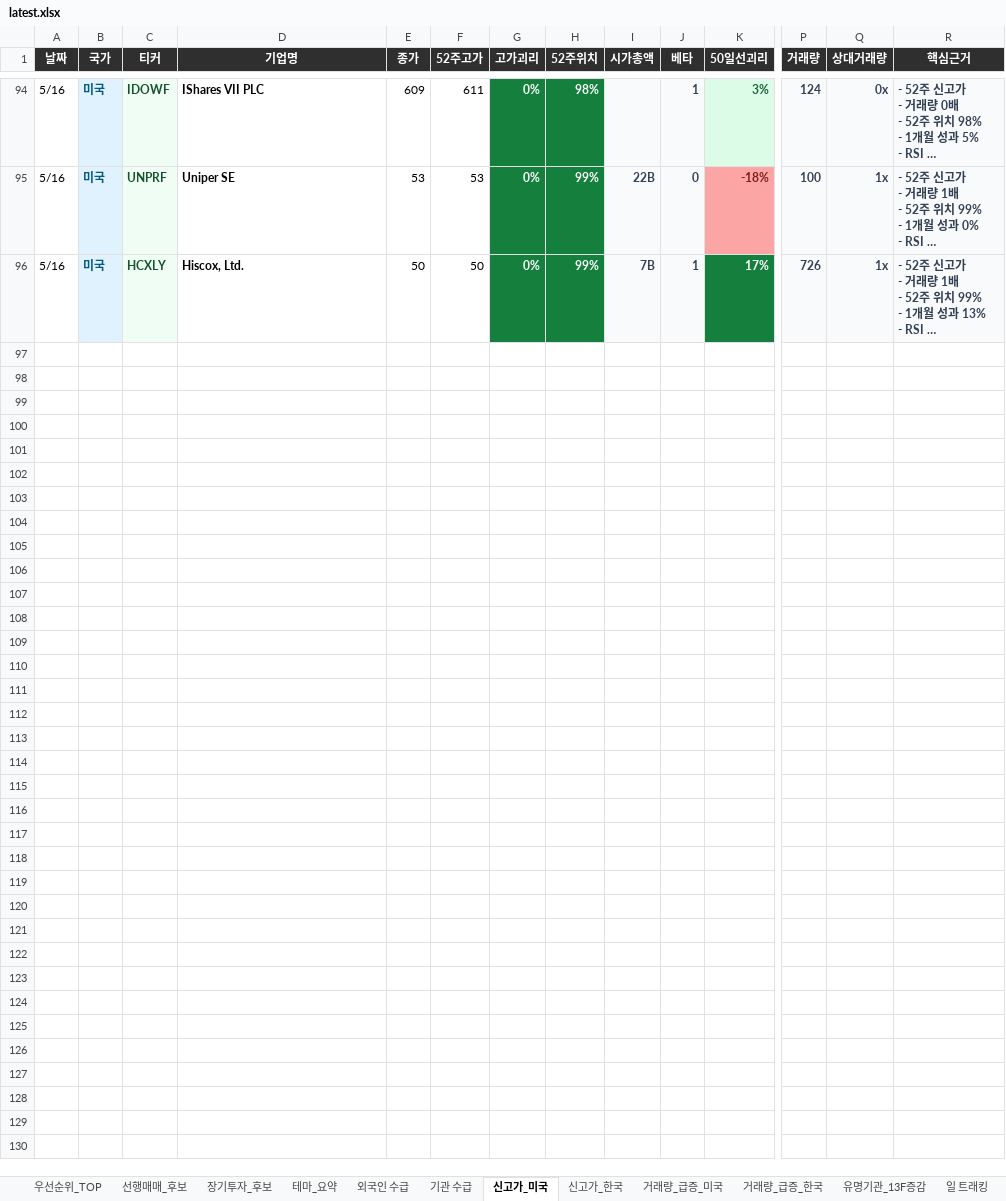
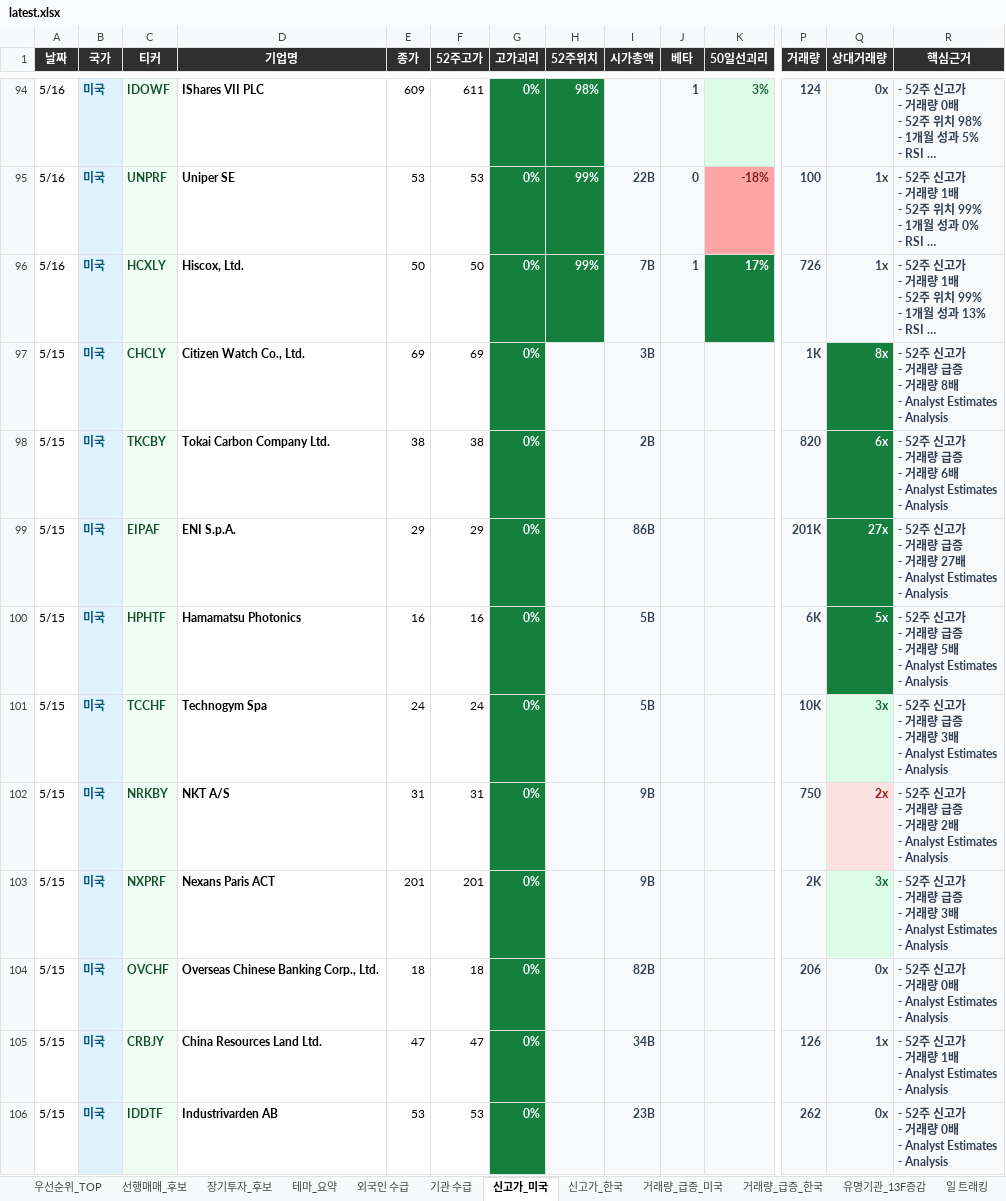
Before and after one commit to dicacros-gif/codex, an Excel workbook: reports/latest.xlsx, sheet 신고가_미국, drawn as a sheet; only a part is shown, gaps mark what is left out; long unchanged cells end in …; values as stored, in another font and other column widths than the file's, no borders; rows hold the shown columns only; ↵ is a line break in a cell; the diff covers the shown part only; the diff names each change by its address in the sheet, - before the commit and + after, or states it on an @@ line.

```diff
--- a/reports/latest.xlsx (sheet 신고가_미국)
+++ b/reports/latest.xlsx (sheet 신고가_미국)
+row 97: 5/15 | 미국 | CHCLY | Citizen Watch Co., Ltd. | 69 | 69 | 0% |  | 3B |  |  | 1K | 8x | - 52주 신고가 ↵ - 거래량 급증 ↵ - 거래량 8배 ↵ - Analyst Estimates ↵ - Analysis
+row 98: 5/15 | 미국 | TKCBY | Tokai Carbon Company Ltd. | 38 | 38 | 0% |  | 2B |  |  | 820 | 6x | - 52주 신고가 ↵ - 거래량 급증 ↵ - 거래량 6배 ↵ - Analyst Estimates ↵ - Analysis
+row 99: 5/15 | 미국 | EIPAF | ENI S.p.A. | 29 | 29 | 0% |  | 86B |  |  | 201K | 27x | - 52주 신고가 ↵ - 거래량 급증 ↵ - 거래량 27배 ↵ - Analyst Estimates ↵ - Analysis
+row 100: 5/15 | 미국 | HPHTF | Hamamatsu Photonics | 16 | 16 | 0% |  | 5B |  |  | 6K | 5x | - 52주 신고가 ↵ - 거래량 급증 ↵ - 거래량 5배 ↵ - Analyst Estimates ↵ - Analysis
+row 101: 5/15 | 미국 | TCCHF | Technogym Spa | 24 | 24 | 0% |  | 5B |  |  | 10K | 3x | - 52주 신고가 ↵ - 거래량 급증 ↵ - 거래량 3배 ↵ - Analyst Estimates ↵ - Analysis
+row 102: 5/15 | 미국 | NRKBY | NKT A/S | 31 | 31 | 0% |  | 9B |  |  | 750 | 2x | - 52주 신고가 ↵ - 거래량 급증 ↵ - 거래량 2배 ↵ - Analyst Estimates ↵ - Analysis
+row 103: 5/15 | 미국 | NXPRF | Nexans Paris ACT | 201 | 201 | 0% |  | 9B |  |  | 2K | 3x | - 52주 신고가 ↵ - 거래량 급증 ↵ - 거래량 3배 ↵ - Analyst Estimates ↵ - Analysis
+row 104: 5/15 | 미국 | OVCHF | Overseas Chinese Banking Corp., Ltd. | 18 | 18 | 0% |  | 82B |  |  | 206 | 0x | - 52주 신고가 ↵ - 거래량 0배 ↵ - Analyst Estimates ↵ - Analysis
+row 105: 5/15 | 미국 | CRBJY | China Resources Land Ltd. | 47 | 47 | 0% |  | 34B |  |  | 126 | 1x | - 52주 신고가 ↵ - 거래량 1배 ↵ - Analyst Estimates ↵ - Analysis
+row 106: 5/15 | 미국 | IDDTF | Industrivarden AB | 53 | 53 | 0% |  | 23B |  |  | 262 | 0x | - 52주 신고가 ↵ - 거래량 0배 ↵ - Analyst Estimates ↵ - Analysis
```
Also changed, not shown: 15 added rows and 17 moved rows elsewhere in this sheet, sheet 유명기관_13F증감, sheet 신고가_한국, sheet 테마_요약, sheet 선행매매_후보, sheet 거래량_급증_한국, sheet 거래량_급증_미국, 3 more sheets, 16 other files.
